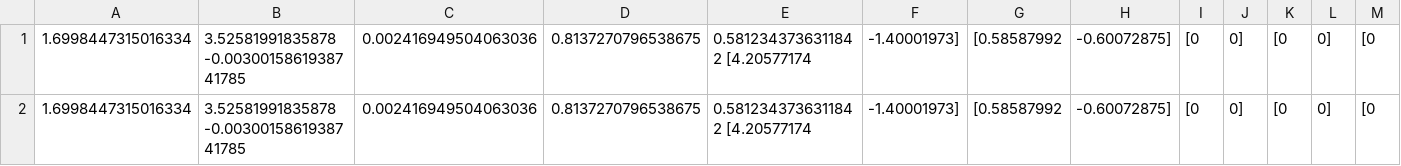
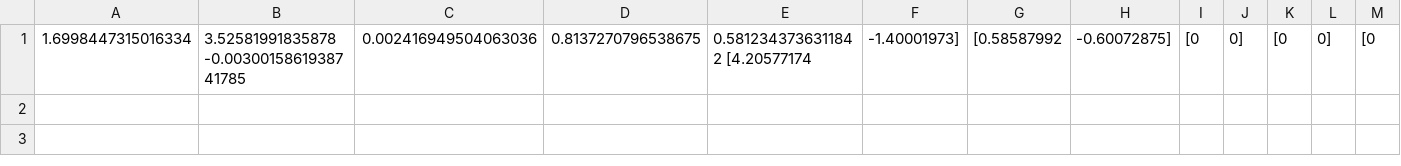
Before and after one commit to goldslime123/explORB-SLAM-RL, a CSV file: src/decision_maker/csv/aws_house/a.csv, drawn as a sheet; only a part is shown; rows hold the shown columns only; the diff names each change by its address in the sheet, - before the commit and + after, or states it on an @@ line.

```diff
--- a/src/decision_maker/csv/aws_house/a.csv
+++ b/src/decision_maker/csv/aws_house/a.csv
-row 2: 1.6998447315016334 | 3.52581991835878 -0.0030015861938741785 | 0.002416949504063036 | 0.8137270796538675 | 0.5812343736311842 [4.20577174 | -1.40001973] | [0.58587992 | -0.60072875] | [0 | 0] | [0 | 0] | [0
```
Also changed, not shown: 12 other files.
